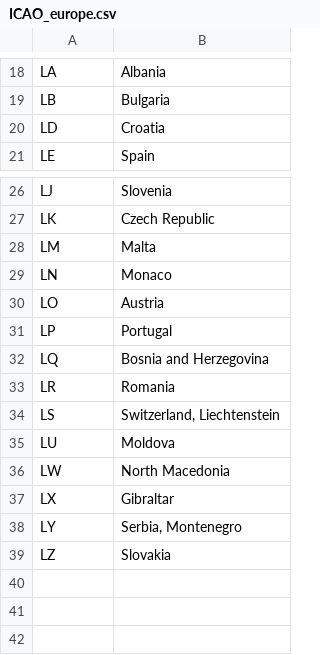
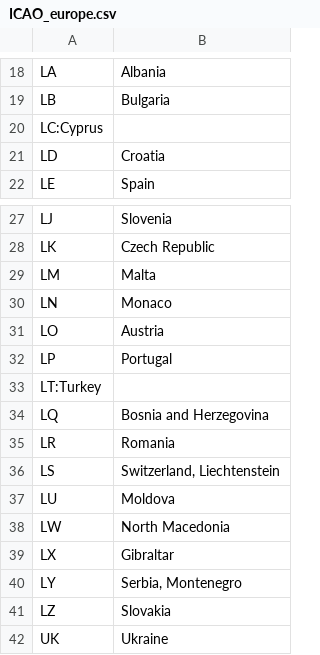
Before and after one commit to TomEssers/MBD_11, a CSV file: ICAO_europe.csv, drawn as a sheet; only a part is shown, gaps mark what is left out; the diff names each change by its address in the sheet, - before the commit and + after, or states it on an @@ line.

```diff
--- a/ICAO_europe.csv
+++ b/ICAO_europe.csv
+row 20: LC:Cyprus
+row 33: LT:Turkey
+row 42: UK | Ukraine
```
Also changed, not shown: 2 other files.
